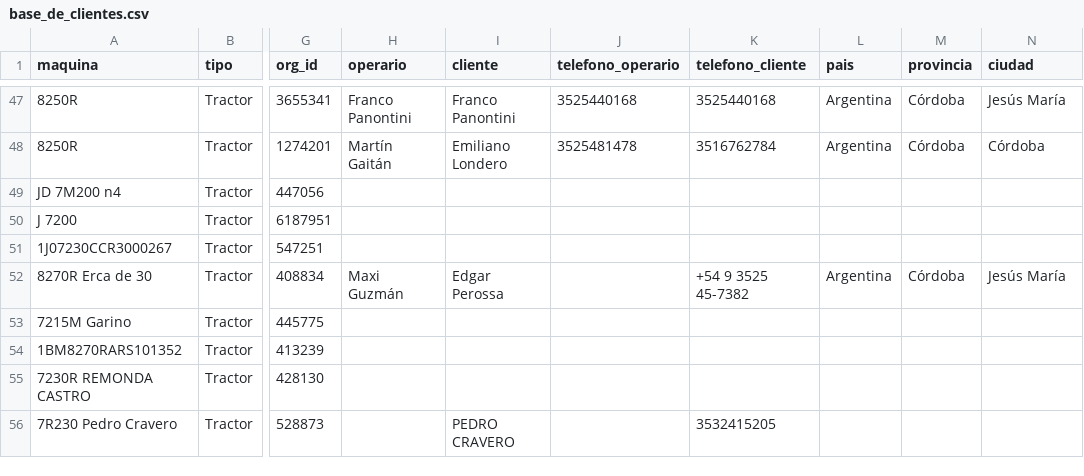
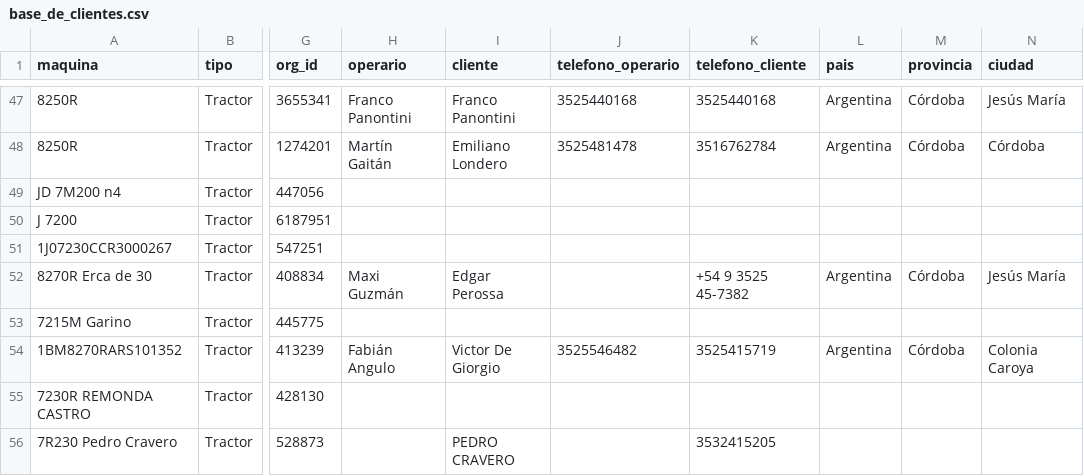
Before and after one commit to s-dagatti/crack_del_campo, a CSV file: data/base_de_clientes.csv, drawn as a sheet; only a part is shown, gaps mark what is left out; the diff names each change by its address in the sheet, - before the commit and + after, or states it on an @@ line.

Commit message:
Actualiza participante 1BM8270RARS101352

```diff
--- a/data/base_de_clientes.csv
+++ b/data/base_de_clientes.csv
-H54 (operario): (empty)
+H54 (operario): Fabián Angulo
-I54 (cliente): (empty)
+I54 (cliente): Victor De Giorgio
-J54 (telefono_operario): (empty)
+J54 (telefono_operario): 3525546482
-K54 (telefono_cliente): (empty)
+K54 (telefono_cliente): 3525415719
-L54 (pais): (empty)
+L54 (pais): Argentina
-M54 (provincia): (empty)
+M54 (provincia): Córdoba
-N54 (ciudad): (empty)
+N54 (ciudad): Colonia Caroya
```
